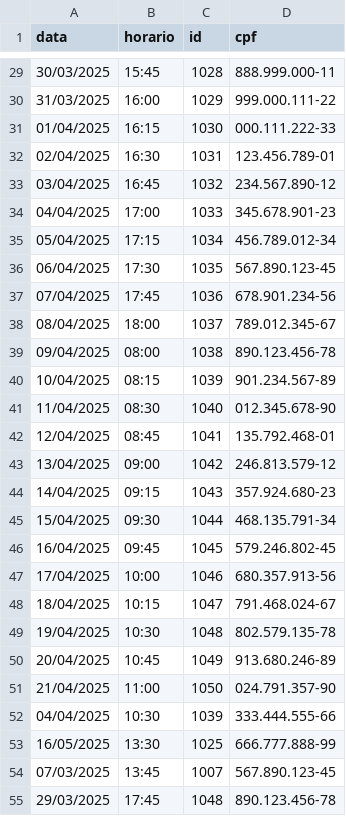
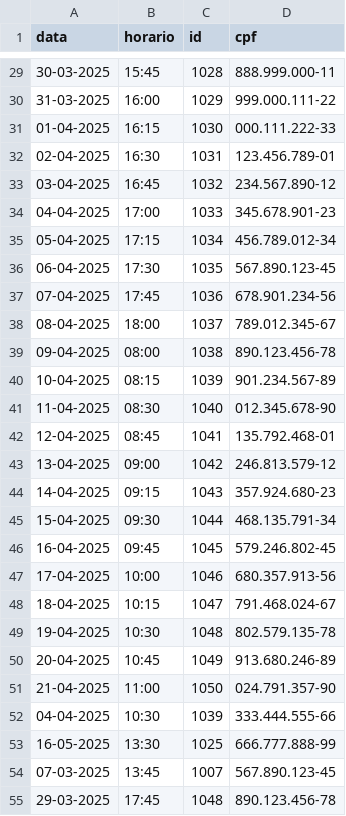
Before and after one commit to DuduBertol/TrabalhoPOO, a CSV file: CSVs/Consultas.csv, drawn as a sheet; only a part is shown, gaps mark what is left out; the diff covers the shown part only.

```diff
--- a/CSVs/Consultas.csv
+++ b/CSVs/Consultas.csv
@@ -29,27 +29,27 @@ data,horario,id,cpf
-30/03/2025,15:45,1028,888.999.000-11
-31/03/2025,16:00,1029,999.000.111-22
-01/04/2025,16:15,1030,000.111.222-33
-02/04/2025,16:30,1031,123.456.789-01
-03/04/2025,16:45,1032,234.567.890-12
-04/04/2025,17:00,1033,345.678.901-23
-05/04/2025,17:15,1034,456.789.012-34
-06/04/2025,17:30,1035,567.890.123-45
-07/04/2025,17:45,1036,678.901.234-56
-08/04/2025,18:00,1037,789.012.345-67
-09/04/2025,08:00,1038,890.123.456-78
-10/04/2025,08:15,1039,901.234.567-89
-11/04/2025,08:30,1040,012.345.678-90
-12/04/2025,08:45,1041,135.792.468-01
-13/04/2025,09:00,1042,246.813.579-12
-14/04/2025,09:15,1043,357.924.680-23
-15/04/2025,09:30,1044,468.135.791-34
-16/04/2025,09:45,1045,579.246.802-45
-17/04/2025,10:00,1046,680.357.913-56
-18/04/2025,10:15,1047,791.468.024-67
-19/04/2025,10:30,1048,802.579.135-78
-20/04/2025,10:45,1049,913.680.246-89
-21/04/2025,11:00,1050,024.791.357-90
-04/04/2025,10:30,1039,333.444.555-66
-16/05/2025,13:30,1025,666.777.888-99
-07/03/2025,13:45,1007,567.890.123-45
-29/03/2025,17:45,1048,890.123.456-78
+30-03-2025,15:45,1028,888.999.000-11
+31-03-2025,16:00,1029,999.000.111-22
+01-04-2025,16:15,1030,000.111.222-33
+02-04-2025,16:30,1031,123.456.789-01
+03-04-2025,16:45,1032,234.567.890-12
+04-04-2025,17:00,1033,345.678.901-23
+05-04-2025,17:15,1034,456.789.012-34
+06-04-2025,17:30,1035,567.890.123-45
+07-04-2025,17:45,1036,678.901.234-56
+08-04-2025,18:00,1037,789.012.345-67
+09-04-2025,08:00,1038,890.123.456-78
+10-04-2025,08:15,1039,901.234.567-89
+11-04-2025,08:30,1040,012.345.678-90
+12-04-2025,08:45,1041,135.792.468-01
+13-04-2025,09:00,1042,246.813.579-12
+14-04-2025,09:15,1043,357.924.680-23
+15-04-2025,09:30,1044,468.135.791-34
+16-04-2025,09:45,1045,579.246.802-45
+17-04-2025,10:00,1046,680.357.913-56
+18-04-2025,10:15,1047,791.468.024-67
+19-04-2025,10:30,1048,802.579.135-78
+20-04-2025,10:45,1049,913.680.246-89
+21-04-2025,11:00,1050,024.791.357-90
+04-04-2025,10:30,1039,333.444.555-66
+16-05-2025,13:30,1025,666.777.888-99
+07-03-2025,13:45,1007,567.890.123-45
+29-03-2025,17:45,1048,890.123.456-78
```
Also changed, not shown: 73 edited cells elsewhere in this file, 15 other files.
